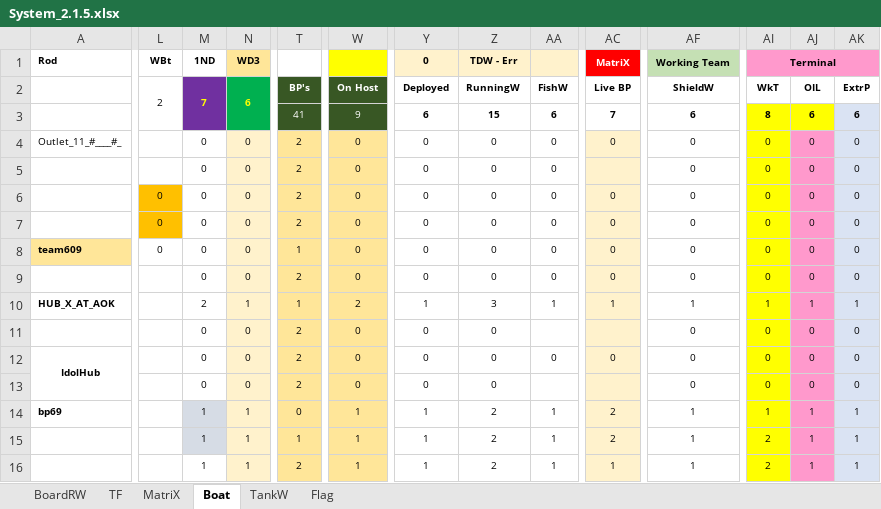
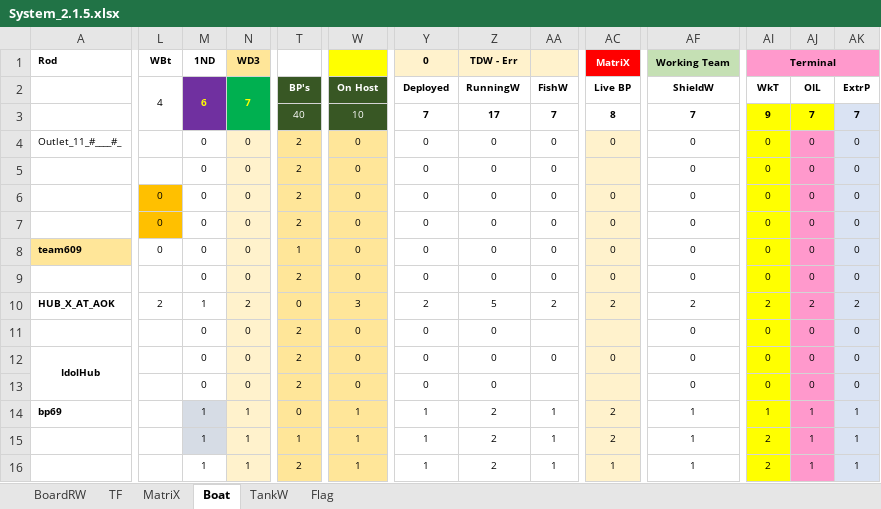
Before and after one commit to sawanCoder11/System_Work_RW, an Excel workbook: System_2.1.5.xlsx, sheet Boat, drawn as a sheet; only a part is shown, gaps mark what is left out; values as stored, in another font and other column widths than the file's, no borders; the diff covers the shown part only; the diff names each change by its address in the sheet, - before the commit and + after, or states it on an @@ line.

Commit message:
Boat Enabled - TBS
Boat Enabled - TBS
ShieldW Enabled
Alliance Partner - NTV Japan

```diff
--- a/System_2.1.5.xlsx (sheet Boat)
+++ b/System_2.1.5.xlsx (sheet Boat)
-L2 (WBt): 2
+L2 (WBt): 4
-M2 (1ND): 7
+M2 (1ND): 6
-N2 (WD3): 6
+N2 (WD3): 7
-T3: 41
+T3: 40
-W3: 9
+W3: 10
-Y3 (0): 6
+Y3 (0): 7
-Z3 (TDW - Err): 15
+Z3 (TDW - Err): 17
-AA3: 6
+AA3: 7
-AC3 (MatriX): 7
+AC3 (MatriX): 8
-AF3 (Working Team): 6
+AF3 (Working Team): 7
-AI3 (Terminal): 8
+AI3 (Terminal): 9
-AJ3: 6
+AJ3: 7
-AK3: 6
+AK3: 7
-L10 (WBt): (empty)
+L10 (WBt): 2
-M10 (1ND): 2
+M10 (1ND): 1
-N10 (WD3): 1
+N10 (WD3): 2
-T10: 1
+T10: 0
-W10: 2
+W10: 3
-Y10 (0): 1
+Y10 (0): 2
-Z10 (TDW - Err): 3
+Z10 (TDW - Err): 5
-AA10: 1
+AA10: 2
-AC10 (MatriX): 1
+AC10 (MatriX): 2
-AF10 (Working Team): 1
+AF10 (Working Team): 2
-AI10 (Terminal): 1
+AI10 (Terminal): 2
-AJ10: 1
+AJ10: 2
-AK10: 1
+AK10: 2
```
Also changed, not shown: 3 edited cells elsewhere in this sheet, sheet TF, sheet MatriX.
